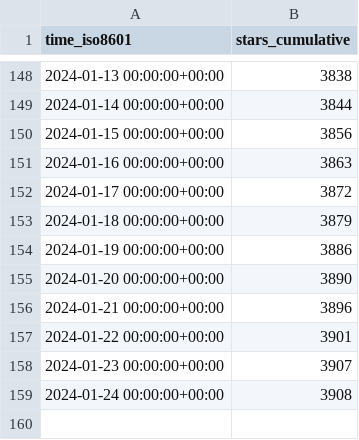
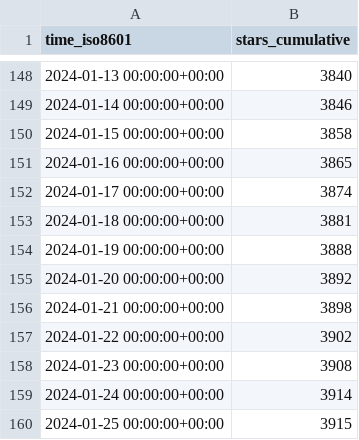
Before and after one commit to hokhyk/superduperdb, a CSV file: SuperDuperDB/superduperdb/ghrs-data/stargazers.csv, drawn as a sheet; only a part is shown, gaps mark what is left out; the diff covers the shown part only.

```diff
--- a/SuperDuperDB/superduperdb/ghrs-data/stargazers.csv
+++ b/SuperDuperDB/superduperdb/ghrs-data/stargazers.csv
@@ -148,12 +148,13 @@ time_iso8601,stars_cumulative
-2024-01-13 00:00:00+00:00,3838
-2024-01-14 00:00:00+00:00,3844
-2024-01-15 00:00:00+00:00,3856
-2024-01-16 00:00:00+00:00,3863
-2024-01-17 00:00:00+00:00,3872
-2024-01-18 00:00:00+00:00,3879
-2024-01-19 00:00:00+00:00,3886
-2024-01-20 00:00:00+00:00,3890
-2024-01-21 00:00:00+00:00,3896
-2024-01-22 00:00:00+00:00,3901
-2024-01-23 00:00:00+00:00,3907
-2024-01-24 00:00:00+00:00,3908
+2024-01-13 00:00:00+00:00,3840
+2024-01-14 00:00:00+00:00,3846
+2024-01-15 00:00:00+00:00,3858
+2024-01-16 00:00:00+00:00,3865
+2024-01-17 00:00:00+00:00,3874
+2024-01-18 00:00:00+00:00,3881
+2024-01-19 00:00:00+00:00,3888
+2024-01-20 00:00:00+00:00,3892
+2024-01-21 00:00:00+00:00,3898
+2024-01-22 00:00:00+00:00,3902
+2024-01-23 00:00:00+00:00,3908
+2024-01-24 00:00:00+00:00,3914
+2024-01-25 00:00:00+00:00,3915
```
Also changed, not shown: 54 edited cells elsewhere in this file, SuperDuperDB/superduperdb/ghrs-data/forks.csv.
